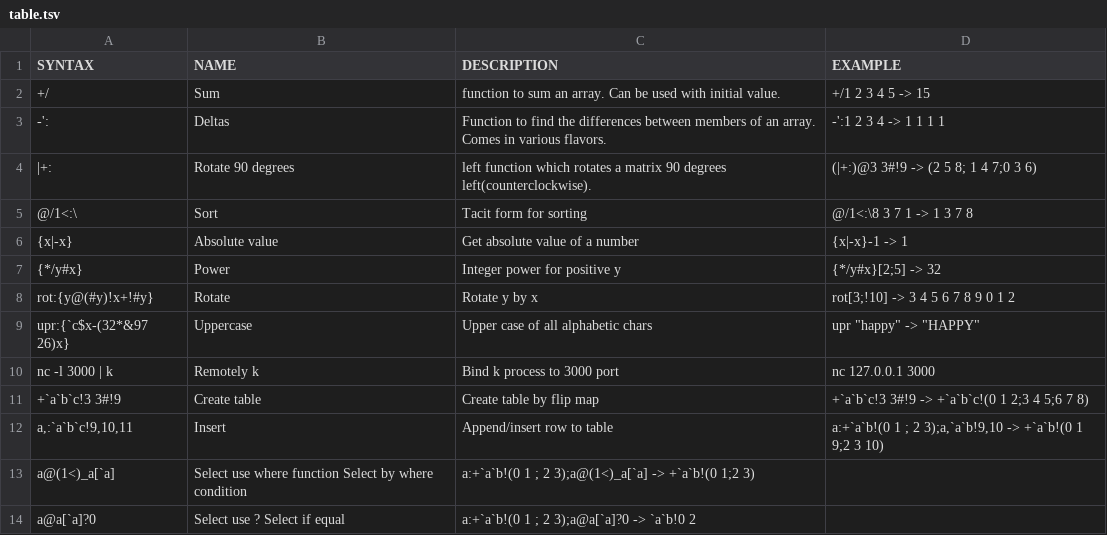
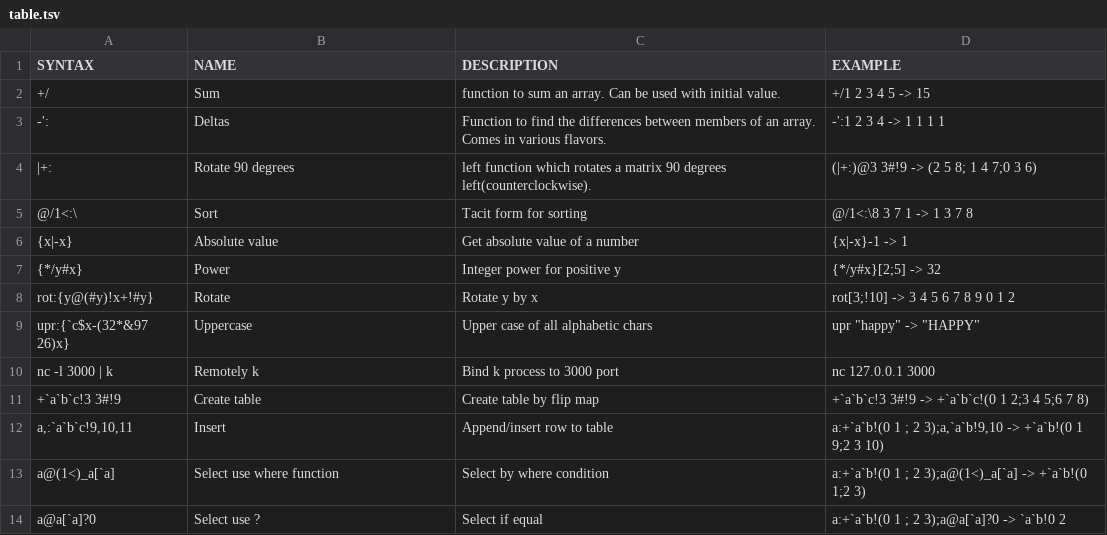
Before and after one commit to secwang/ngnkcart, a TSV file: table.tsv, drawn as a sheet.

Commit message:
Update table.tsv

```diff
--- a/table.tsv
+++ b/table.tsv
@@ -12,3 +12,3 @@ nc -l 3000 | k	Remotely k 	Bind k process to 3000 port	nc 127.0.0.1 3000
 a,:`a`b`c!9,10,11	Insert	Append/insert row to table	a:+`a`b!(0 1 ; 2 3);a,`a`b!9,10 -> +`a`b!(0 1 9;2 3 10)
-a@(1<)_a[`a]	Select use where function  Select by where condition	a:+`a`b!(0 1 ; 2 3);a@(1<)_a[`a] -> +`a`b!(0 1;2 3)
-a@a[`a]?0	Select use ? Select if equal	a:+`a`b!(0 1 ; 2 3);a@a[`a]?0 -> `a`b!0 2
+a@(1<)_a[`a]	Select use where function	Select by where condition	a:+`a`b!(0 1 ; 2 3);a@(1<)_a[`a] -> +`a`b!(0 1;2 3)
+a@a[`a]?0	Select use ?	Select if equal	a:+`a`b!(0 1 ; 2 3);a@a[`a]?0 -> `a`b!0 2
```
